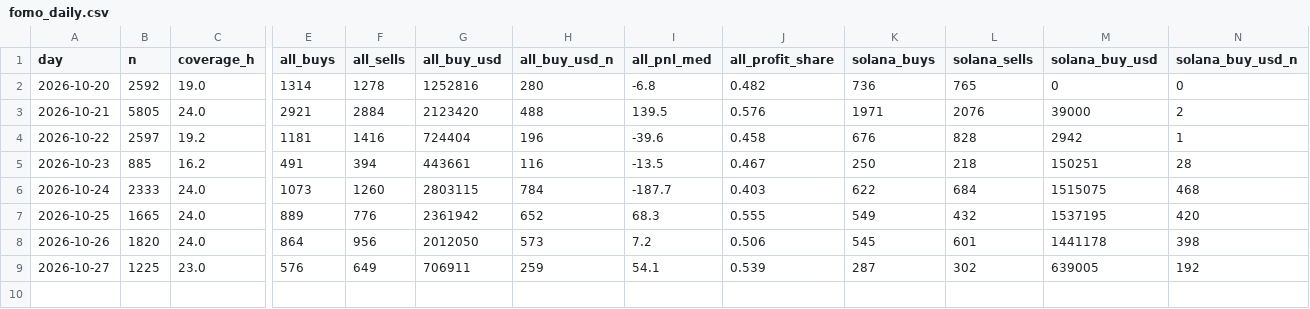
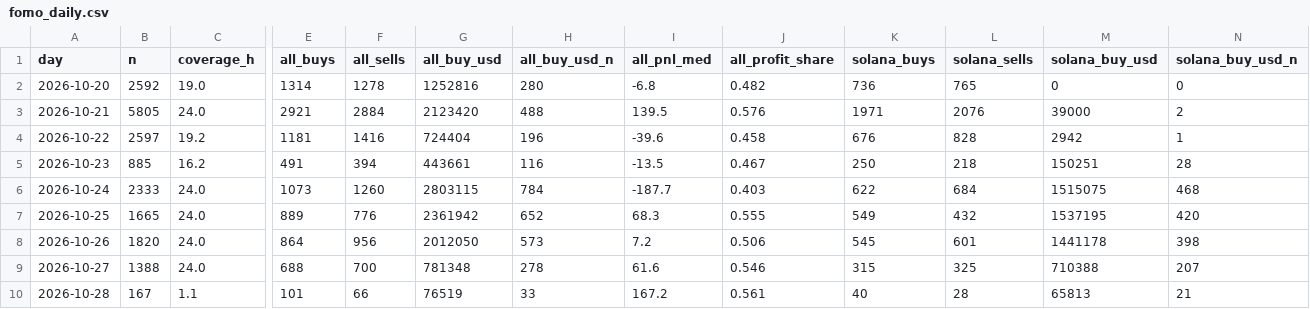
Before and after one commit to tdawg2026/pumpfun-graduations, a CSV file: data/history/fomo_daily.csv, drawn as a sheet; only a part is shown, gaps mark what is left out; rows hold the shown columns only; the diff covers the shown part only; the diff names each change by its address in the sheet, - before the commit and + after, or states it on an @@ line.

```diff
--- a/data/history/fomo_daily.csv
+++ b/data/history/fomo_daily.csv
-B9 (n): 1225
+B9 (n): 1388
-C9 (coverage_h): 23.0
+C9 (coverage_h): 24.0
-E9 (all_buys): 576
+E9 (all_buys): 688
-F9 (all_sells): 649
+F9 (all_sells): 700
-G9 (all_buy_usd): 706911
+G9 (all_buy_usd): 781348
-H9 (all_buy_usd_n): 259
+H9 (all_buy_usd_n): 278
-I9 (all_pnl_med): 54.1
+I9 (all_pnl_med): 61.6
-J9 (all_profit_share): 0.539
+J9 (all_profit_share): 0.546
-K9 (solana_buys): 287
+K9 (solana_buys): 315
-L9 (solana_sells): 302
+L9 (solana_sells): 325
-M9 (solana_buy_usd): 639005
+M9 (solana_buy_usd): 710388
-N9 (solana_buy_usd_n): 192
+N9 (solana_buy_usd_n): 207
+row 10: 2026-10-28 | 167 | 1.1 | 101 | 66 | 76519 | 33 | 167.2 | 0.561 | 40 | 28 | 65813 | 21
```
Also changed, not shown: 2 edited cells elsewhere in this file, 3 other files.
